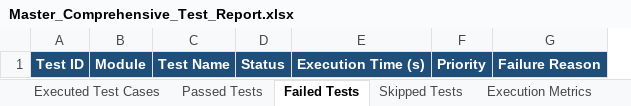
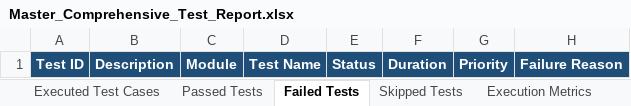
Before and after one commit to charan5287/pdd, an Excel workbook: automation/reports/Excel/Master_Comprehensive_Test_Report.xlsx, sheet Failed Tests, drawn as a sheet; values as stored, in another font and other column widths than the file's, no borders; removed rows and columns are numbered as before the commit, all else as after; the diff names each change by its address in the sheet, - before the commit and + after, or states it on an @@ line.

Commit message:
ci/cd: update test cases excel reports with description column, non-fatal auth fixes, and workflow updates

```diff
--- a/automation/reports/Excel/Master_Comprehensive_Test_Report.xlsx (sheet Failed Tests)
+++ b/automation/reports/Excel/Master_Comprehensive_Test_Report.xlsx (sheet Failed Tests)
+column B, row 1: Description
-column E, row 1: Execution Time (s)
+column F, row 1: Duration
```
Also changed, not shown: sheet Executed Test Cases, sheet Passed Tests, sheet Execution Metrics, sheet Skipped Tests, automation/reports/Excel/Automation_Test_Report.xlsx, automation/reports/Excel/Deployment_Pipeline_Test_Report.xlsx, 35 other files.
